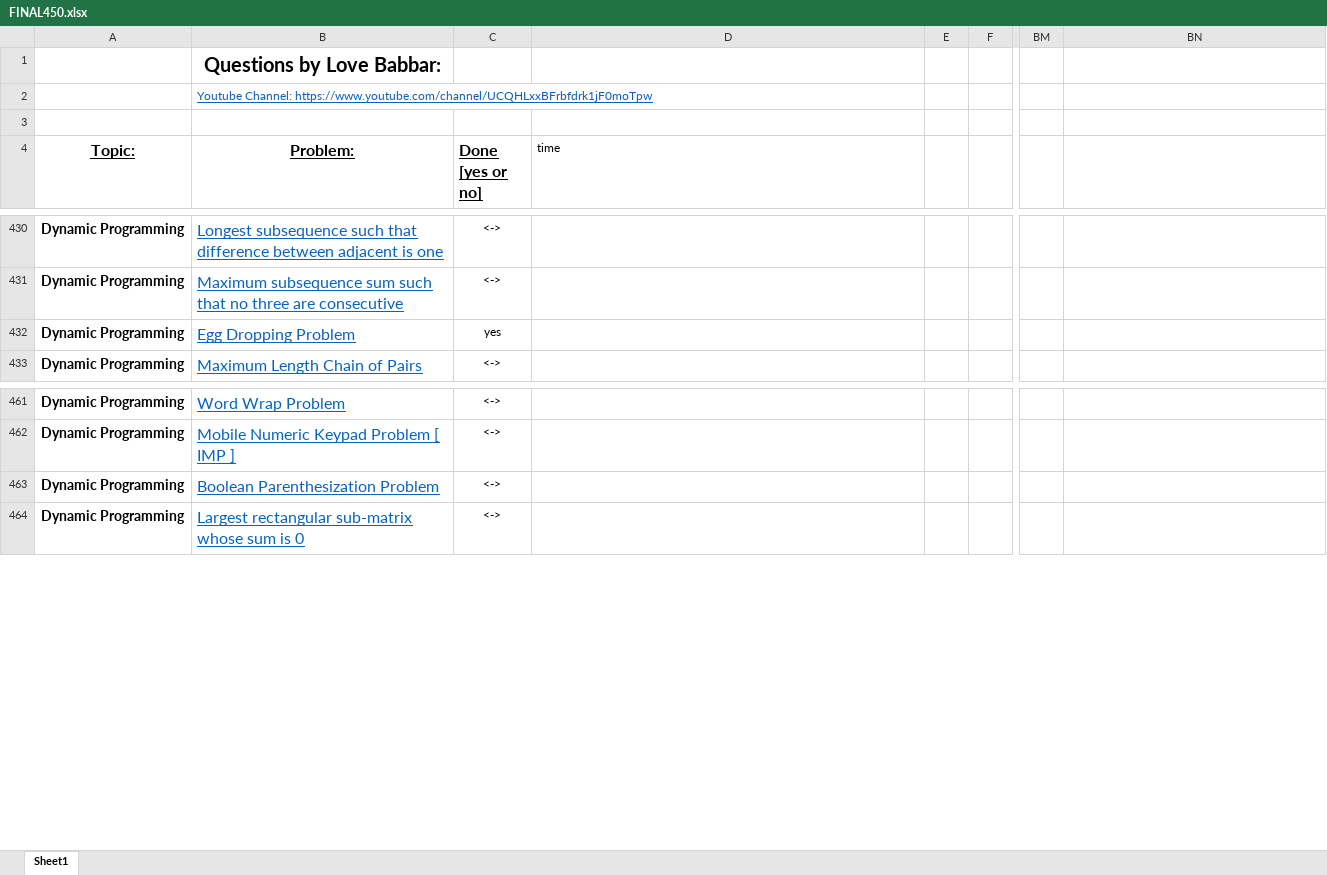
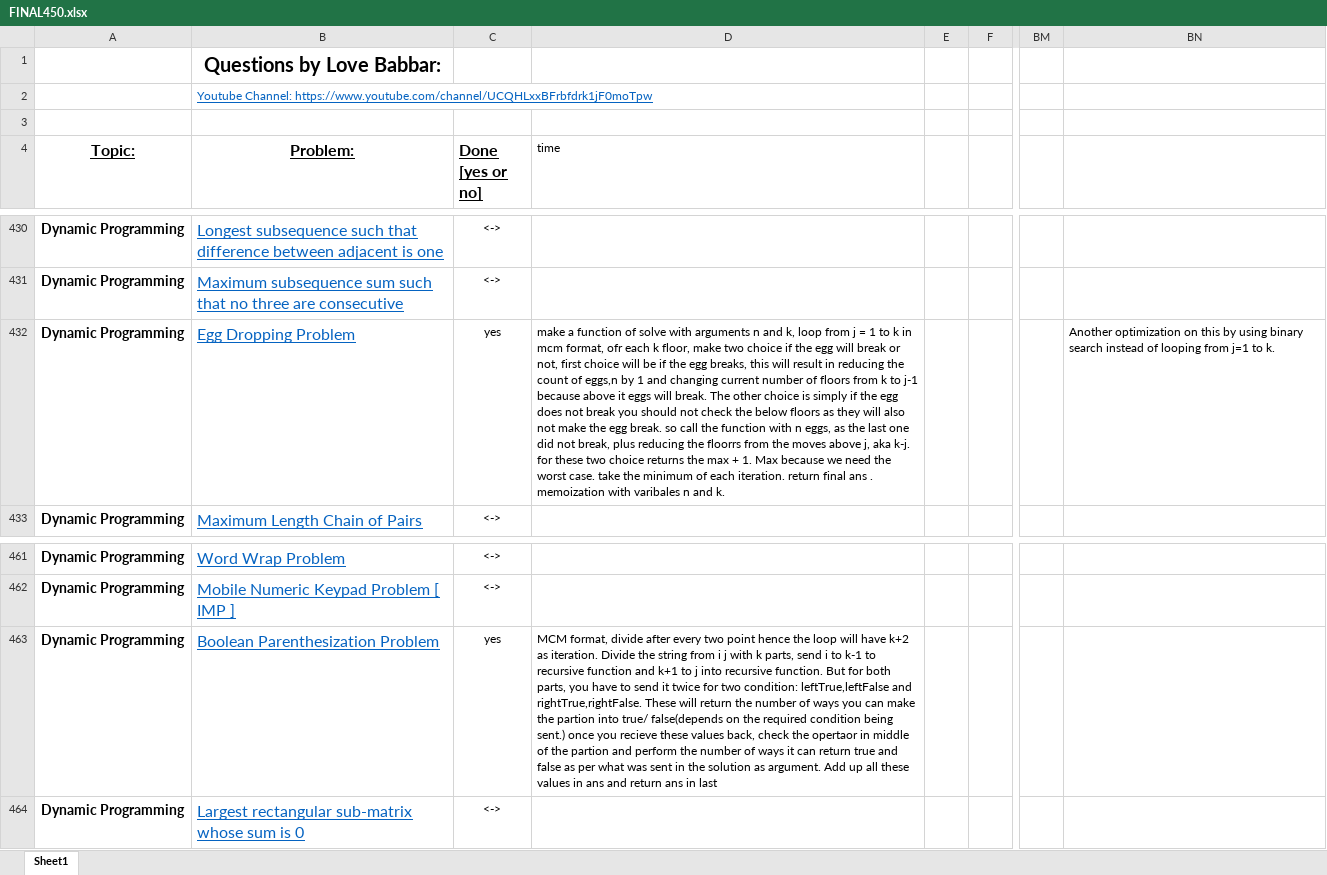
Before and after one commit to version0chiro/Ace-The-Code, an Excel workbook: FINAL450.xlsx, sheet Sheet1, drawn as a sheet; only a part is shown, gaps mark what is left out; values as stored, in another font and other column widths than the file's, no borders; conditional formats not drawn; the diff names each change by its address in the sheet, - before the commit and + after, or states it on an @@ line.

Commit message:
edit excel

```diff
--- a/FINAL450.xlsx (sheet Sheet1)
+++ b/FINAL450.xlsx (sheet Sheet1)
-D432 (time): (empty)
+D432 (time): make a function of solve with arguments n and k, loop from j = 1 to k in mcm format, ofr each k floor, make two choice if the egg will break or not, first choice will be if the egg breaks, this will result in reducing the count of eggs,n by 1 and changing current number of floors from k to j-1 because above it eggs will break. The other choice is simply if the egg does not break you should not check the below floors as they will also not make the egg break. so call the function with n eggs, as the last one did not break, plus reducing the floorrs from the moves above j, aka k-j. for these two choice returns the max + 1. Max because we need the worst case. take the minimum of each iteration. return final ans . memoization with varibales n and k.
-BN432: (empty)
+BN432: Another optimization on this by using binary search instead of looping from j=1 to k.
-C463 (Done [yes or no]): <->
+C463 (Done [yes or no]): yes
-D463 (time): (empty)
+D463 (time): MCM format, divide after every two point hence the loop will have k+2 as iteration. Divide the string from i j with k parts, send i to k-1 to recursive function and k+1 to j into recursive function. But for both parts, you have to send it twice for two condition: leftTrue,leftFalse and rightTrue,rightFalse. These will return the number of ways you can make the partion into true/ false(depends on the required condition being sent.) once you recieve these values back, check the opertaor in middle of the partion and perform the number of ways it can return true and false as per what was sent in the solution as argument. Add up all these values in ans and return ans in last
```
